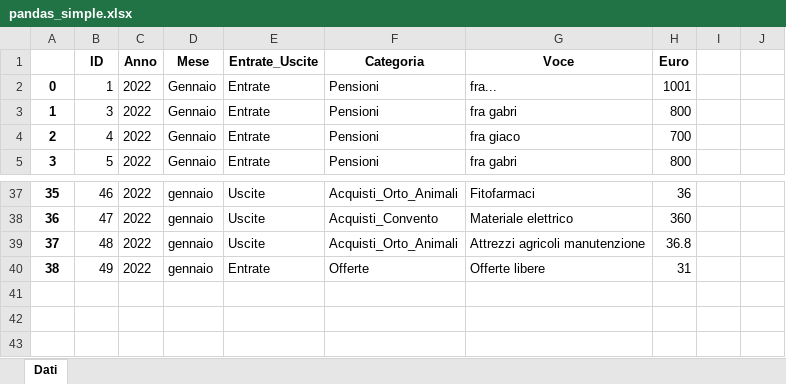
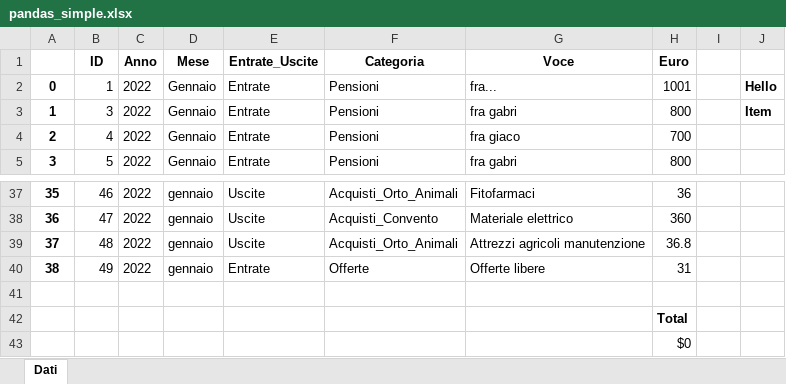
Before and after one commit to fragiaco/python_CONTI_01, an Excel workbook: pandas_simple.xlsx, sheet Dati, drawn as a sheet; only a part is shown, gaps mark what is left out; values as stored, in another font and other column widths than the file's, no borders; conditional formats not drawn; the diff names each change by its address in the sheet, - before the commit and + after, or states it on an @@ line.

```diff
--- a/pandas_simple.xlsx (sheet Dati)
+++ b/pandas_simple.xlsx (sheet Dati)
-J2: (empty)
+J2: Hello
-J3: (empty)
+J3: Item
+row 41: (empty)
+row 42:  |  |  |  |  |  |  | Total
+row 43:  |  |  |  |  |  |  | $0
```
Also changed, not shown: 1 other file.
